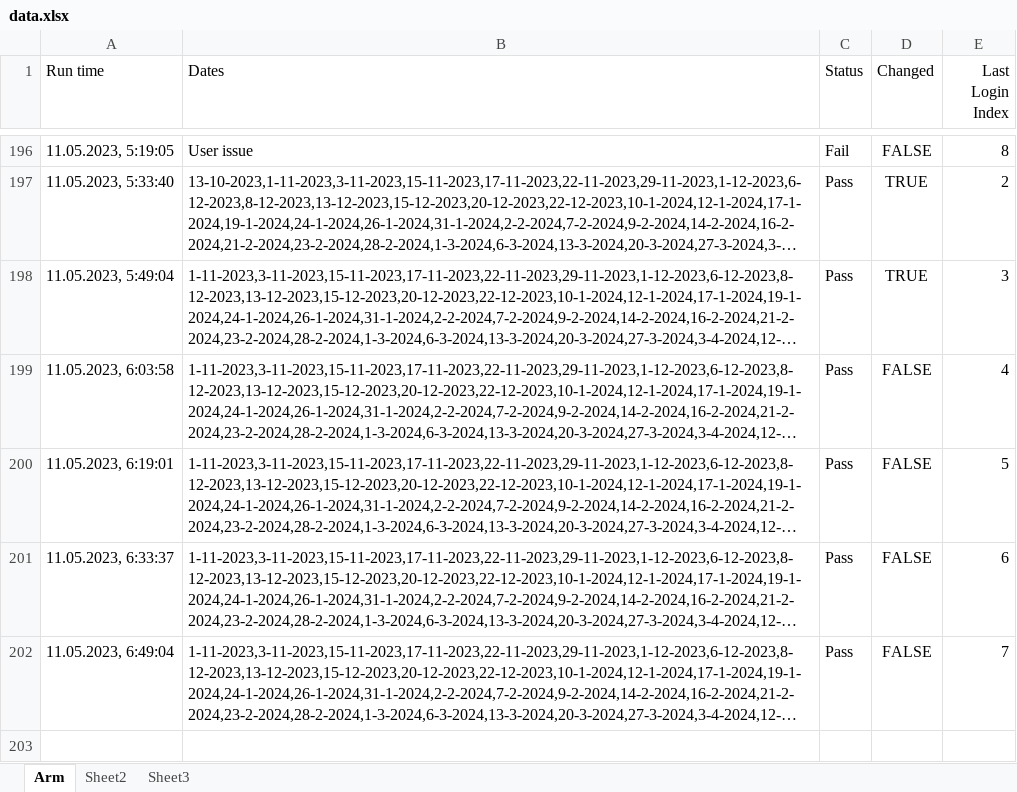
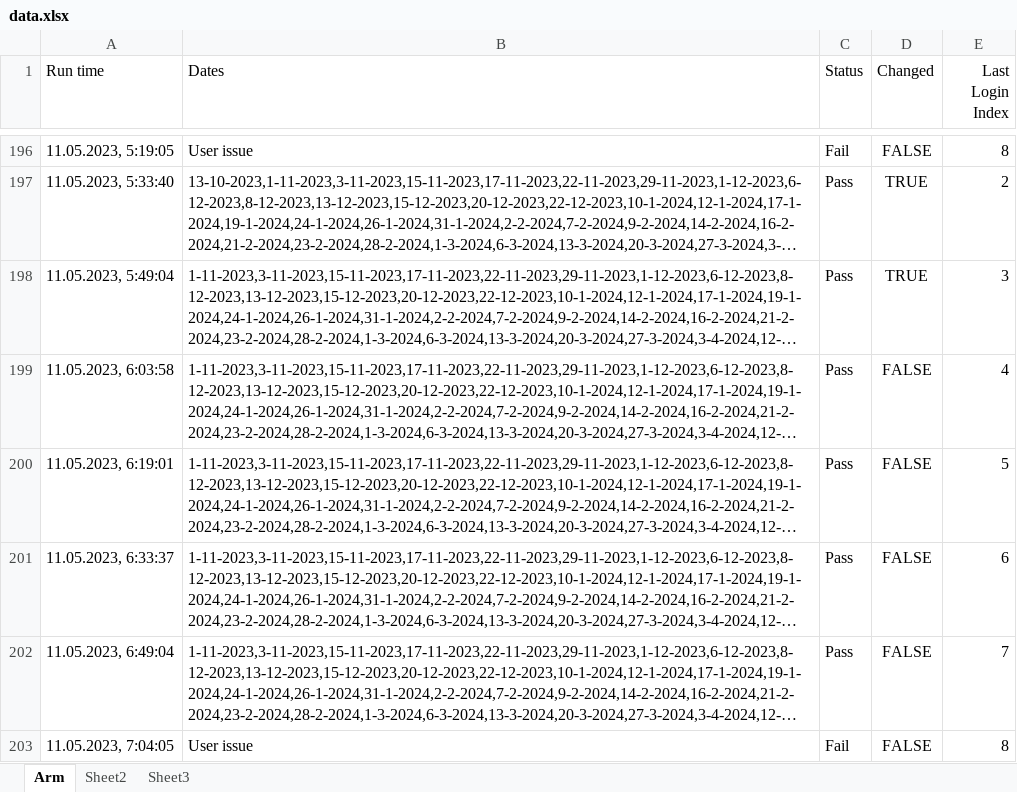
Before and after one commit to GevorgAdamyan/dateCheckerArm, an Excel workbook: data/data.xlsx, sheet Arm, drawn as a sheet; only a part is shown, gaps mark what is left out; long unchanged cells end in …; values as stored, in another font and other column widths than the file's, no borders; the diff names each change by its address in the sheet, - before the commit and + after, or states it on an @@ line.

Commit message:
Update data file

```diff
--- a/data/data.xlsx (sheet Arm)
+++ b/data/data.xlsx (sheet Arm)
+row 203: 11.05.2023, 7:04:05 | User issue | Fail | FALSE | 8
```
